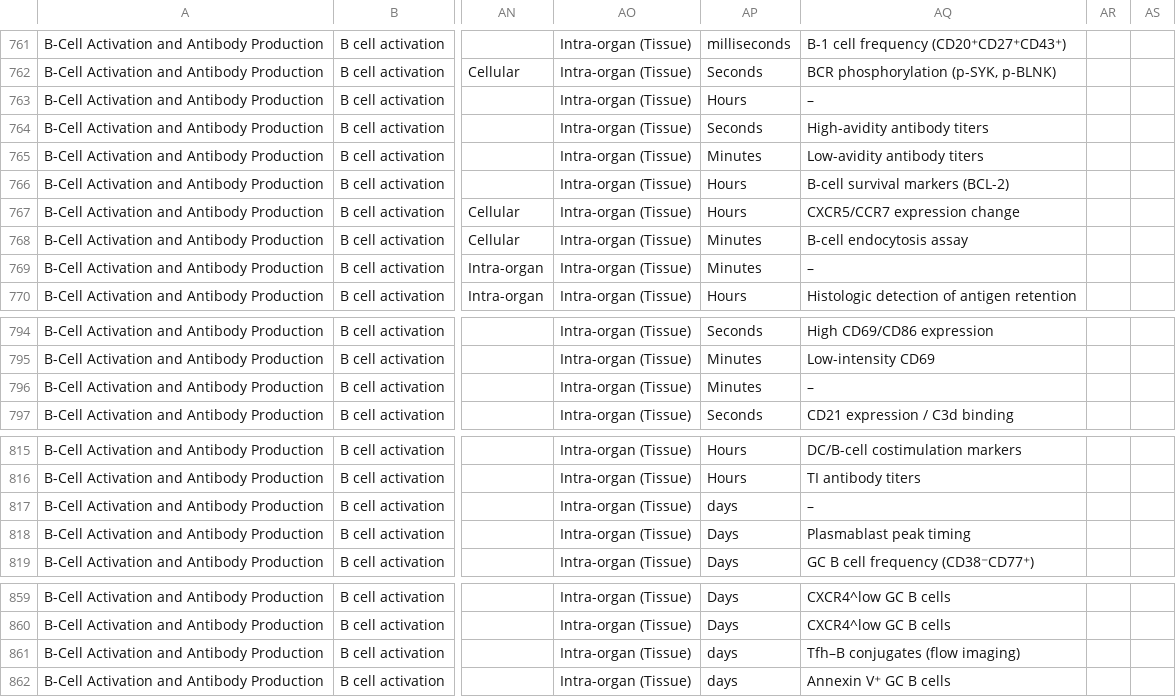
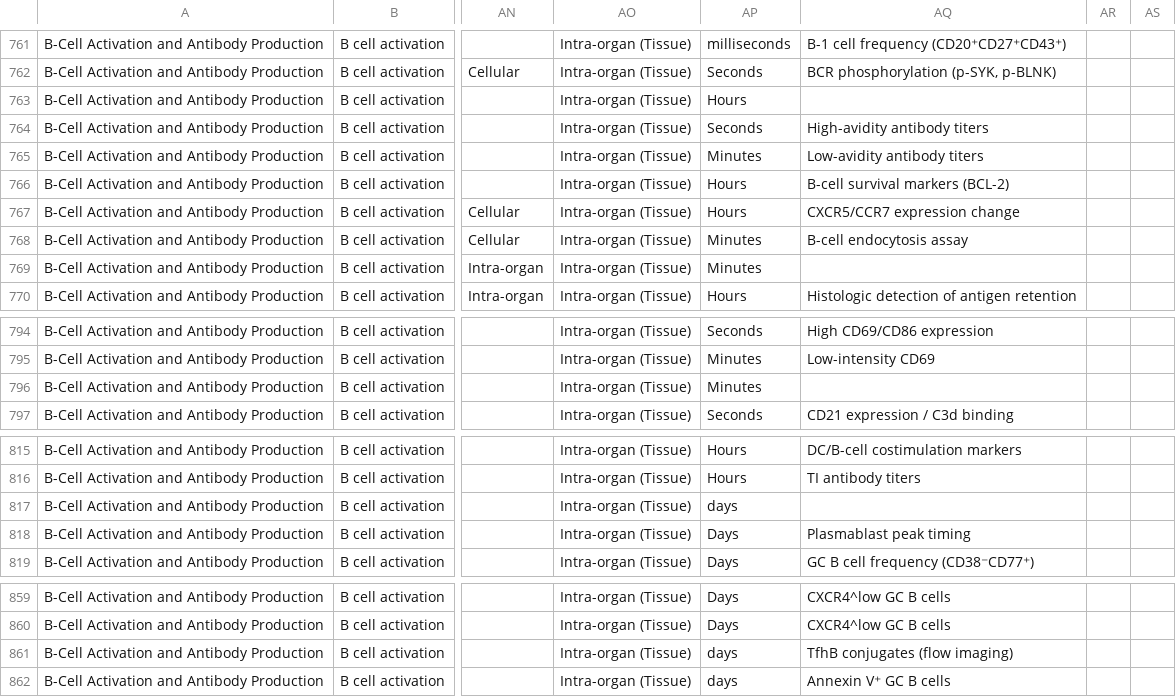
Before and after one commit to wholepersonproject/wpp-kg, a CSV file: digital-objects/wpp/immune-and-lymphatic-system/draft/raw/Immune_and_Lymphatic_System.csv, drawn as a sheet; only a part is shown, gaps mark what is left out; the diff covers the shown part only; the diff names each change by its address in the sheet, - before the commit and + after, or states it on an @@ line.

```diff
--- a/digital-objects/wpp/immune-and-lymphatic-system/draft/raw/Immune_and_Lymphatic_System.csv
+++ b/digital-objects/wpp/immune-and-lymphatic-system/draft/raw/Immune_and_Lymphatic_System.csv
-AQ763: –
+AQ763: (empty)
-AQ769: –
+AQ769: (empty)
-AQ796: –
+AQ796: (empty)
-AQ817: –
+AQ817: (empty)
-AQ861: Tfh–B conjugates (flow imaging)
+AQ861: TfhB conjugates (flow imaging)
```
Also changed, not shown: 38 edited cells elsewhere in this file, digital-objects/wpp/fascia-system/draft/raw/Fascia_System.csv, 4 other files.
